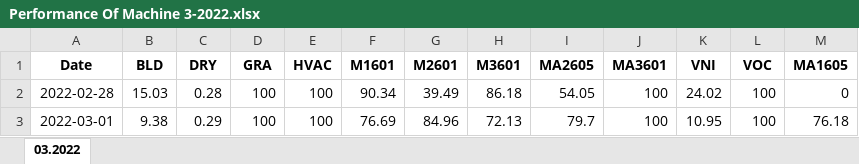
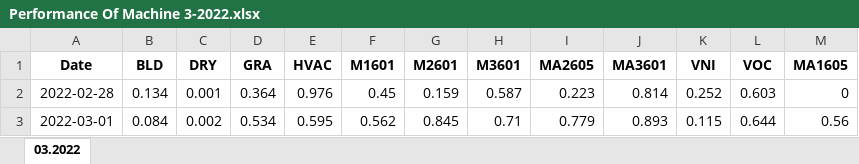
Before and after one commit to duygabk/AlarmReport, an Excel workbook: Caculate Soft/OutputFiles/Performance Of Machine 3-2022.xlsx, sheet 03.2022, drawn as a sheet; only a part is shown; values as stored, in another font and other column widths than the file's, no borders; the diff covers the shown part only; the diff names each change by its address in the sheet, - before the commit and + after, or states it on an @@ line.

```diff
--- a/Caculate Soft/OutputFiles/Performance Of Machine 3-2022.xlsx (sheet 03.2022)
+++ b/Caculate Soft/OutputFiles/Performance Of Machine 3-2022.xlsx (sheet 03.2022)
-B2 (BLD): 15.03
+B2 (BLD): 0.134
-C2 (DRY): 0.28
+C2 (DRY): 0.001
-D2 (GRA): 100
+D2 (GRA): 0.364
-E2 (HVAC): 100
+E2 (HVAC): 0.976
-F2 (M1601): 90.34
+F2 (M1601): 0.45
-G2 (M2601): 39.49
+G2 (M2601): 0.159
-H2 (M3601): 86.18
+H2 (M3601): 0.587
-I2 (MA2605): 54.05
+I2 (MA2605): 0.223
-J2 (MA3601): 100
+J2 (MA3601): 0.814
-K2 (VNI): 24.02
+K2 (VNI): 0.252
-L2 (VOC): 100
+L2 (VOC): 0.603
-B3 (BLD): 9.38
+B3 (BLD): 0.084
-C3 (DRY): 0.29
+C3 (DRY): 0.002
-D3 (GRA): 100
+D3 (GRA): 0.534
-E3 (HVAC): 100
+E3 (HVAC): 0.595
-F3 (M1601): 76.69
+F3 (M1601): 0.562
-G3 (M2601): 84.96
+G3 (M2601): 0.845
-H3 (M3601): 72.13
+H3 (M3601): 0.71
-I3 (MA2605): 79.7
+I3 (MA2605): 0.779
-J3 (MA3601): 100
+J3 (MA3601): 0.893
-K3 (VNI): 10.95
+K3 (VNI): 0.115
-L3 (VOC): 100
+L3 (VOC): 0.644
-M3 (MA1605): 76.18
+M3 (MA1605): 0.56
```
Also changed, not shown: 2 added rows and 221 edited cells elsewhere in this sheet, 11 other files.
